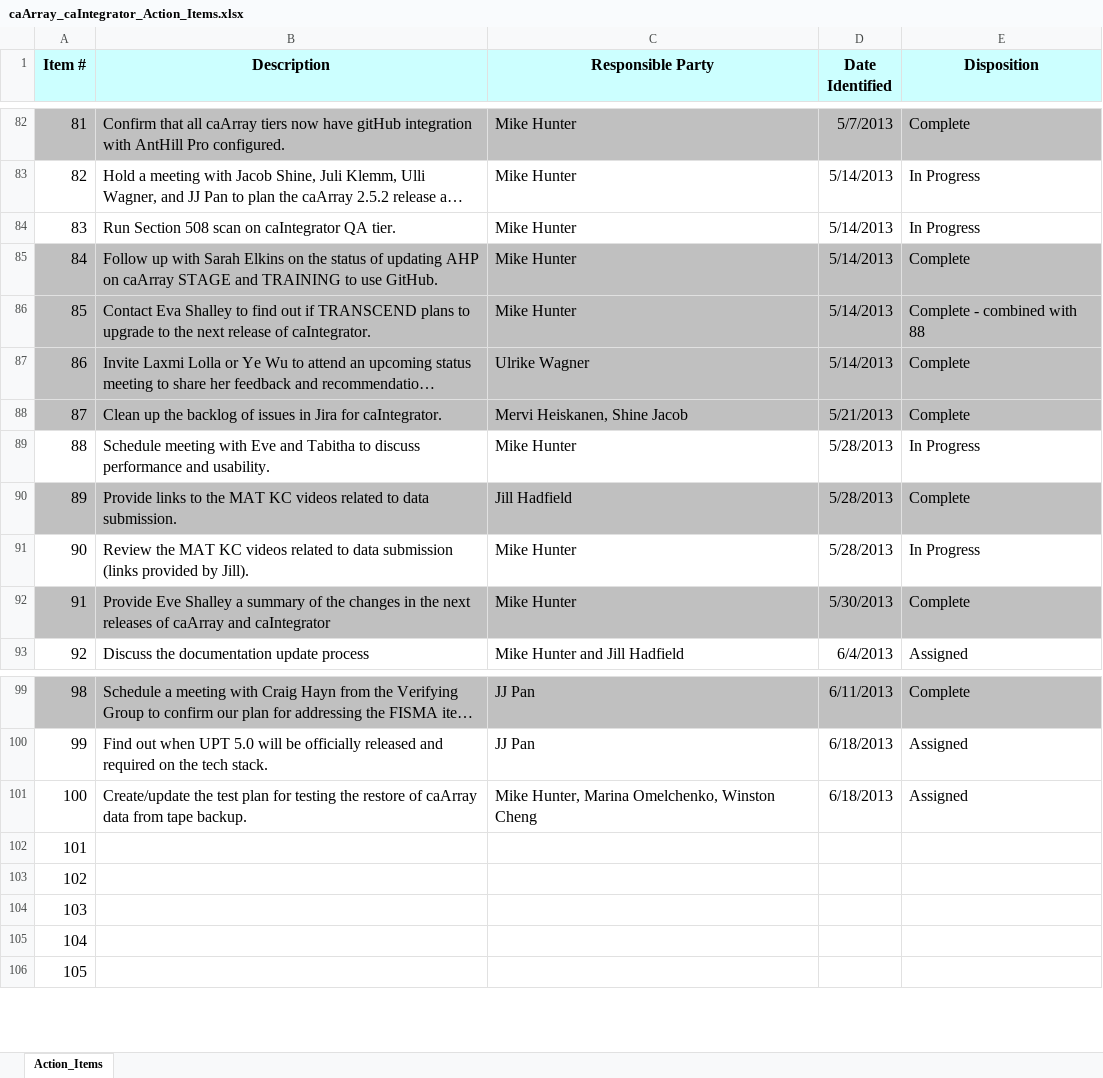
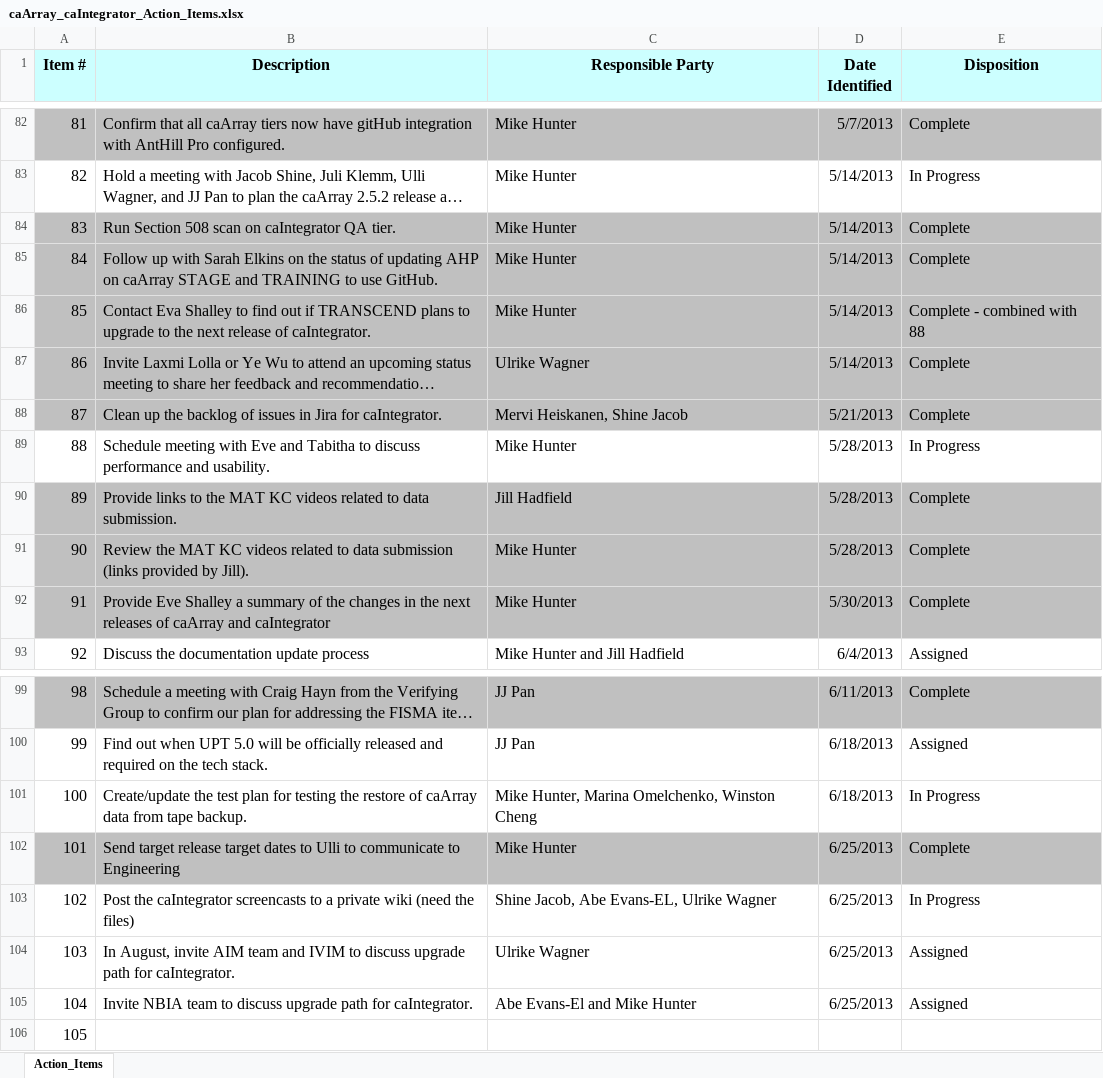
Before and after one commit to NCIP/caarray-docs, an Excel workbook: project_management/caArray_caIntegrator_Action_Items.xlsx, sheet Action_Items, drawn as a sheet; only a part is shown, gaps mark what is left out; long unchanged cells end in …; values as stored, in another font and other column widths than the file's, no borders; the diff names each change by its address in the sheet, - before the commit and + after, or states it on an @@ line.

```diff
--- a/project_management/caArray_caIntegrator_Action_Items.xlsx (sheet Action_Items)
+++ b/project_management/caArray_caIntegrator_Action_Items.xlsx (sheet Action_Items)
-A84:E84 fill: none
+A84:E84 fill: #C0C0C0
-E84 (Disposition): In Progress
+E84 (Disposition): Complete
-A91:E91 fill: none
+A91:E91 fill: #C0C0C0
-E91 (Disposition): In Progress
+E91 (Disposition): Complete
-E101 (Disposition): Assigned
+E101 (Disposition): In Progress
-A102:E102 fill: none
+A102:E102 fill: #C0C0C0
-B102 (Description): (empty)
+B102 (Description): Send target release target dates to Ulli to communicate to Engineering
-C102 (Responsible Party): (empty)
+C102 (Responsible Party): Mike Hunter
-D102:D105 (Date Identified): (empty)
+D102:D105 (Date Identified): 6/25/2013
-E102 (Disposition): (empty)
+E102 (Disposition): Complete
-B103 (Description): (empty)
+B103 (Description): Post the caIntegrator screencasts to a private wiki (need the files)
-C103 (Responsible Party): (empty)
+C103 (Responsible Party): Shine Jacob, Abe Evans-EL, Ulrike Wagner
-E103 (Disposition): (empty)
+E103 (Disposition): In Progress
-B104 (Description): (empty)
+B104 (Description): In August, invite AIM team and IVIM to discuss upgrade path for caIntegrator.
-C104 (Responsible Party): (empty)
+C104 (Responsible Party): Ulrike Wagner
-E104:E105 (Disposition): (empty)
+E104:E105 (Disposition): Assigned
-B105 (Description): (empty)
+B105 (Description): Invite NBIA team to discuss upgrade path for caIntegrator.
-C105 (Responsible Party): (empty)
+C105 (Responsible Party): Abe Evans-El and Mike Hunter
```
Also changed, not shown: 1 other file.
